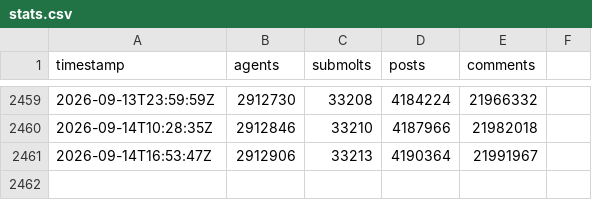
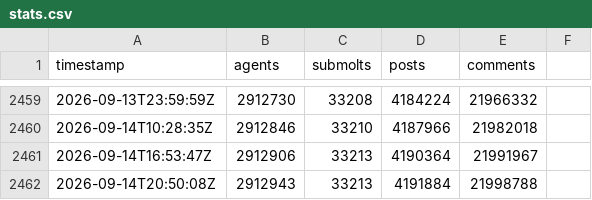
Before and after one commit to gabriel-berzescu/monitoring-the-situation, a CSV file: data/stats.csv, drawn as a sheet; only a part is shown, gaps mark what is left out.

```diff
--- a/data/stats.csv
+++ b/data/stats.csv
@@ -2461 +2461,2 @@ timestamp,agents,submolts,posts,comments
 2026-09-14T16:53:47Z,2912906,33213,4190364,21991967
+2026-09-14T20:50:08Z,2912943,33213,4191884,21998788
```
